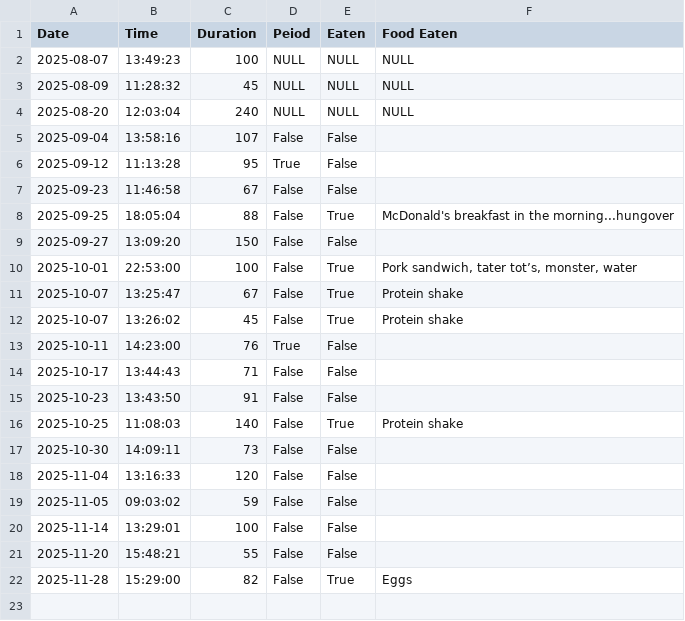
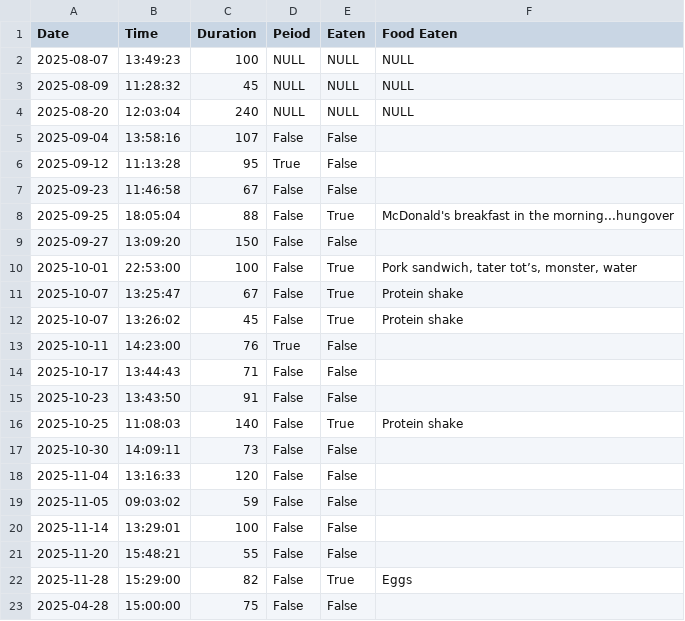
Before and after one commit to TristanBreen/THOR_API, a CSV file: Data/seizures.csv, drawn as a sheet; the diff names each change by its address in the sheet, - before the commit and + after, or states it on an @@ line.

```diff
--- a/Data/seizures.csv
+++ b/Data/seizures.csv
+row 23: 2025-04-28 | 15:00:00 | 75 | False | False
```
Also changed, not shown: Data/appleWatchData.csv, Data/pain.csv, 2 other files.
